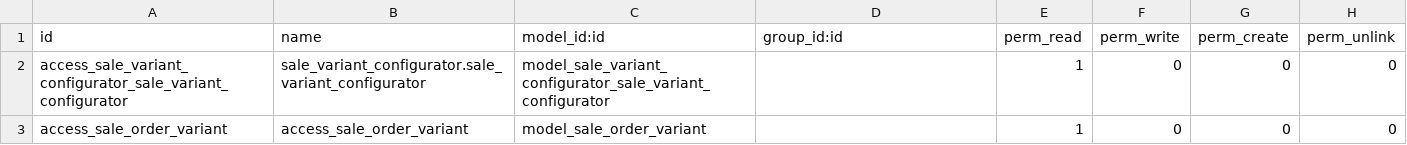
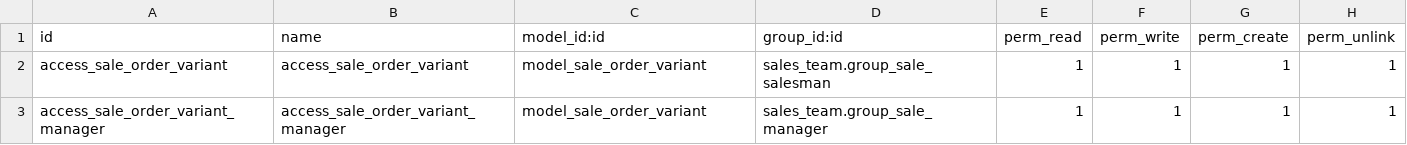
Before and after one commit to Trust-Code/trustcode-addons, a CSV file: sale_variant_configurator/security/ir.model.access.csv, drawn as a sheet.

```diff
--- a/sale_variant_configurator/security/ir.model.access.csv
+++ b/sale_variant_configurator/security/ir.model.access.csv
@@ -1,3 +1,3 @@
 id,name,model_id:id,group_id:id,perm_read,perm_write,perm_create,perm_unlink
-access_sale_variant_configurator_sale_variant_configurator,sale_variant_configurator.sale_variant_configurator,model_sale_variant_configurator_sale_variant_configurator,,1,0,0,0
-access_sale_order_variant,access_sale_order_variant,model_sale_order_variant,,1,0,0,0
+access_sale_order_variant,access_sale_order_variant,model_sale_order_variant,sales_team.group_sale_salesman,1,1,1,1
+access_sale_order_variant_manager,access_sale_order_variant_manager,model_sale_order_variant,sales_team.group_sale_manager,1,1,1,1
```
Also changed, not shown: 1 other file.
